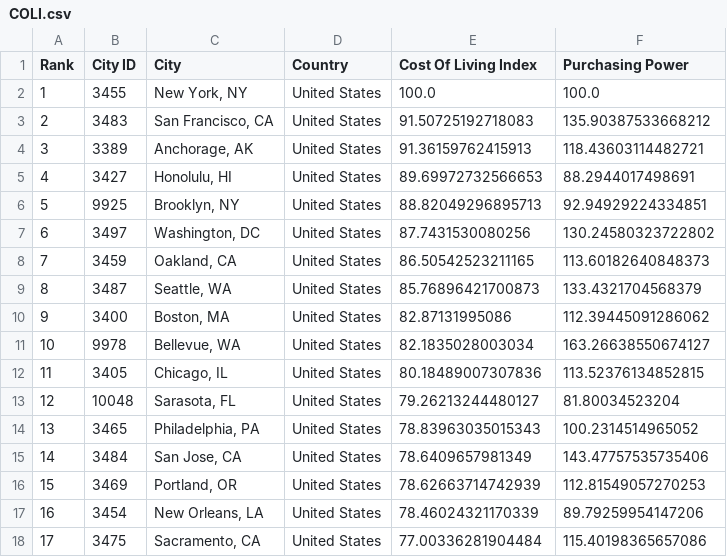
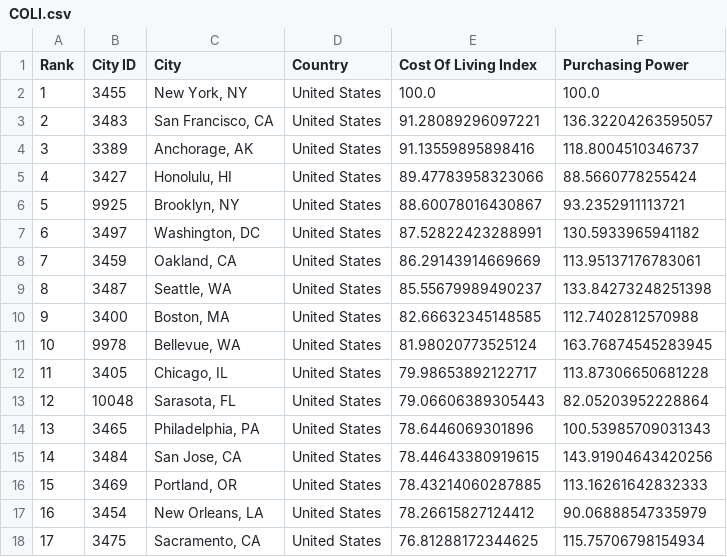
Before and after one commit to look4parul/Project1_PPDR-Consultants, a CSV file: Cost_Of_Living_Output_Data/COLI.csv, drawn as a sheet; only a part is shown; the diff covers the shown part only.

Commit message:
UPdating the cost of living index values for top 10 cities

```diff
--- a/Cost_Of_Living_Output_Data/COLI.csv
+++ b/Cost_Of_Living_Output_Data/COLI.csv
@@ -2,17 +2,17 @@ Rank,City ID,City,Country,Cost Of Living Index,Purchasing Power
 1,3455,"New York, NY",United States,100.0,100.0
-2,3483,"San Francisco, CA",United States,91.50725192718083,135.90387533668212
-3,3389,"Anchorage, AK",United States,91.36159762415913,118.43603114482721
-4,3427,"Honolulu, HI",United States,89.69972732566653,88.2944017498691
-5,9925,"Brooklyn, NY",United States,88.82049296895713,92.94929224334851
-6,3497,"Washington, DC",United States,87.7431530080256,130.24580323722802
-7,3459,"Oakland, CA",United States,86.50542523211165,113.60182640848373
-8,3487,"Seattle, WA",United States,85.76896421700873,133.4321704568379
-9,3400,"Boston, MA",United States,82.87131995086,112.39445091286062
-10,9978,"Bellevue, WA",United States,82.1835028003034,163.26638550674127
-11,3405,"Chicago, IL",United States,80.18489007307836,113.52376134852815
-12,10048,"Sarasota, FL",United States,79.26213244480127,81.80034523204
-13,3465,"Philadelphia, PA",United States,78.83963035015343,100.2314514965052
-14,3484,"San Jose, CA",United States,78.6409657981349,143.47757535735406
-15,3469,"Portland, OR",United States,78.62663714742939,112.81549057270253
-16,3454,"New Orleans, LA",United States,78.46024321170339,89.79259954147206
-17,3475,"Sacramento, CA",United States,77.00336281904484,115.40198365657086
+2,3483,"San Francisco, CA",United States,91.28089296097221,136.32204263595057
+3,3389,"Anchorage, AK",United States,91.13559895898416,118.8004510346737
+4,3427,"Honolulu, HI",United States,89.47783958323066,88.5660778255424
+5,9925,"Brooklyn, NY",United States,88.60078016430867,93.2352911113721
+6,3497,"Washington, DC",United States,87.52822423288991,130.5933965941182
+7,3459,"Oakland, CA",United States,86.29143914669669,113.95137176783061
+8,3487,"Seattle, WA",United States,85.55679989490237,133.84273248251398
+9,3400,"Boston, MA",United States,82.66632345148585,112.7402812570988
+10,9978,"Bellevue, WA",United States,81.98020773525124,163.76874545283945
+11,3405,"Chicago, IL",United States,79.98653892122717,113.87306650681228
+12,10048,"Sarasota, FL",United States,79.06606389305443,82.05203952228864
+13,3465,"Philadelphia, PA",United States,78.6446069301896,100.53985709031343
+14,3484,"San Jose, CA",United States,78.44643380919615,143.91904643420256
+15,3469,"Portland, OR",United States,78.43214060287885,113.16261642832333
+16,3454,"New Orleans, LA",United States,78.26615827124412,90.06888547335979
+17,3475,"Sacramento, CA",United States,76.81288172344625,115.75706798154934
```
Also changed, not shown: 82 edited cells elsewhere in this file, 1 other file.
